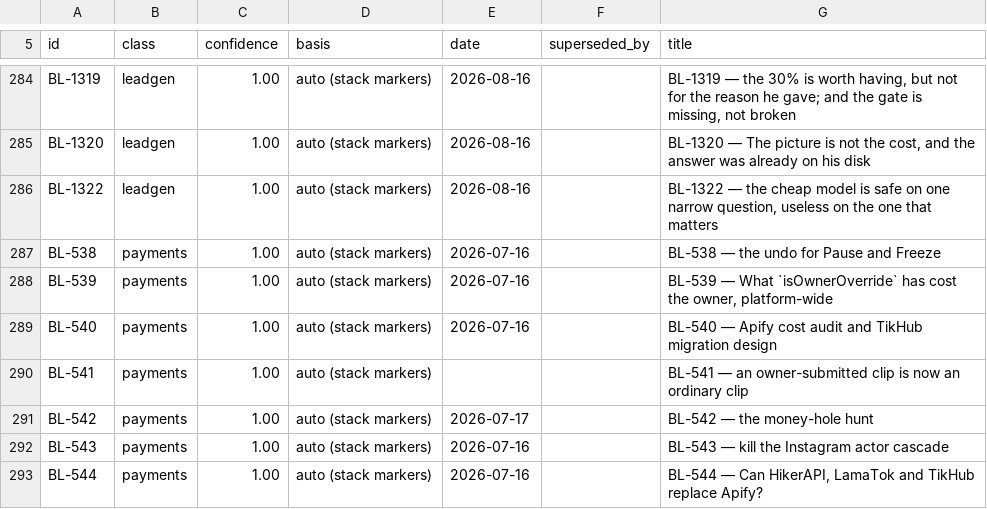
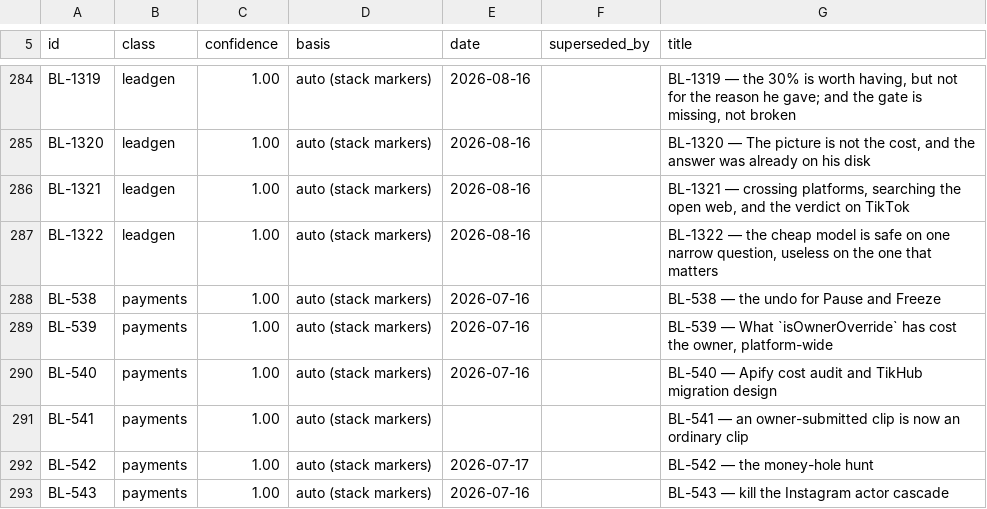
Before and after one commit to ilenader/clippershq-reports, a TSV file: MANIFEST.tsv, drawn as a sheet; only a part is shown, gaps mark what is left out; the shorter side is filled out with more unchanged rows.

```diff
--- a/MANIFEST.tsv
+++ b/MANIFEST.tsv
@@ -285,2 +285,3 @@ BL-1319	leadgen	1.00	auto (stack markers)	2026-08-16		BL-1319 — the 30% is wor
 BL-1320	leadgen	1.00	auto (stack markers)	2026-08-16		BL-1320 — The picture is not the cost, and the answer was already on his disk
+BL-1321	leadgen	1.00	auto (stack markers)	2026-08-16		BL-1321 — crossing platforms, searching the open web, and the verdict on TikTok
 BL-1322	leadgen	1.00	auto (stack markers)	2026-08-16		BL-1322 — the cheap model is safe on one narrow question, useless on the one that matters
```
Also changed, not shown: 1 other file.
